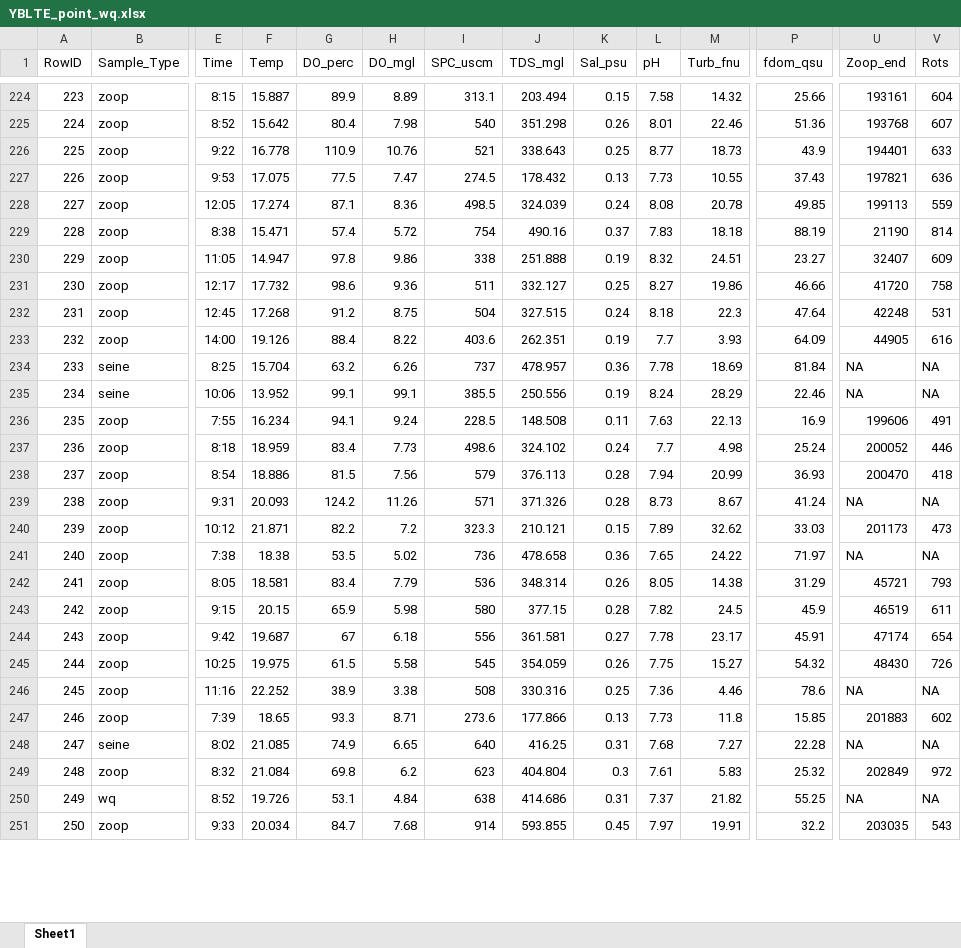
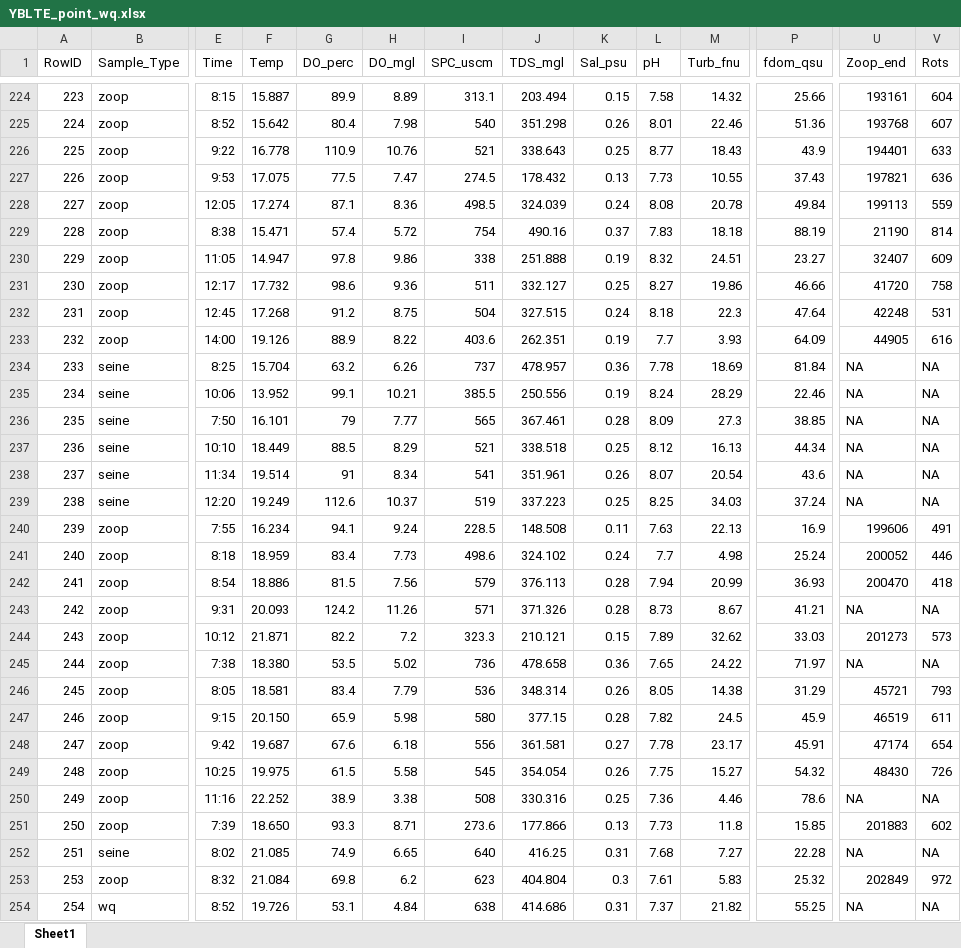
Before and after one commit to ericholmes/YBLTE, an Excel workbook: Data/tabular/YBLTE_point_wq.xlsx, sheet Sheet1, drawn as a sheet; only a part is shown, gaps mark what is left out; the shorter side is filled out with more unchanged rows; values as stored, in another font and other column widths than the file's, no borders; addresses are those after the commit; rows hold the shown columns only; the diff covers the shown part only; the diff names each change by its address in the sheet, - before the commit and + after, or states it on an @@ line.

```diff
--- a/Data/tabular/YBLTE_point_wq.xlsx (sheet Sheet1)
+++ b/Data/tabular/YBLTE_point_wq.xlsx (sheet Sheet1)
-M226 (Turb_fnu): 18.73
+M226 (Turb_fnu): 18.43
-P228 (fdom_qsu): 49.85
+P228 (fdom_qsu): 49.84
-G233 (DO_perc): 88.4
+G233 (DO_perc): 88.9
-H235 (DO_mgl): 99.1
+H235 (DO_mgl): 10.21
+row 236: 235 | seine | 7:50 | 16.101 | 79 | 7.77 | 565 | 367.461 | 0.28 | 8.09 | 27.3 | 38.85 | NA | NA
+row 237: 236 | seine | 10:10 | 18.449 | 88.5 | 8.29 | 521 | 338.518 | 0.25 | 8.12 | 16.13 | 44.34 | NA | NA
+row 238: 237 | seine | 11:34 | 19.514 | 91 | 8.34 | 541 | 351.961 | 0.26 | 8.07 | 20.54 | 43.6 | NA | NA
+row 239: 238 | seine | 12:20 | 19.249 | 112.6 | 10.37 | 519 | 337.223 | 0.25 | 8.25 | 34.03 | 37.24 | NA | NA
@@ column A (RowID) renumbered from row 240 down @@
-P243 (fdom_qsu): 41.24
+P243 (fdom_qsu): 41.21
-U244 (Zoop_end): 201173
+U244 (Zoop_end): 201273
-V244 (Rots): 473
+V244 (Rots): 573
-F245 (Temp): 18.38
+F245 (Temp): 18.380
-F247 (Temp): 20.15
+F247 (Temp): 20.150
-G248 (DO_perc): 67
+G248 (DO_perc): 67.6
-J249 (TDS_mgl): 354.059
+J249 (TDS_mgl): 354.054
-F251 (Temp): 18.65
+F251 (Temp): 18.650
```
Also changed, not shown: 78 edited cells elsewhere in this sheet, formulas that keep their value, Data/tabular/YBLTE_sites.xlsx, 3 other files.
